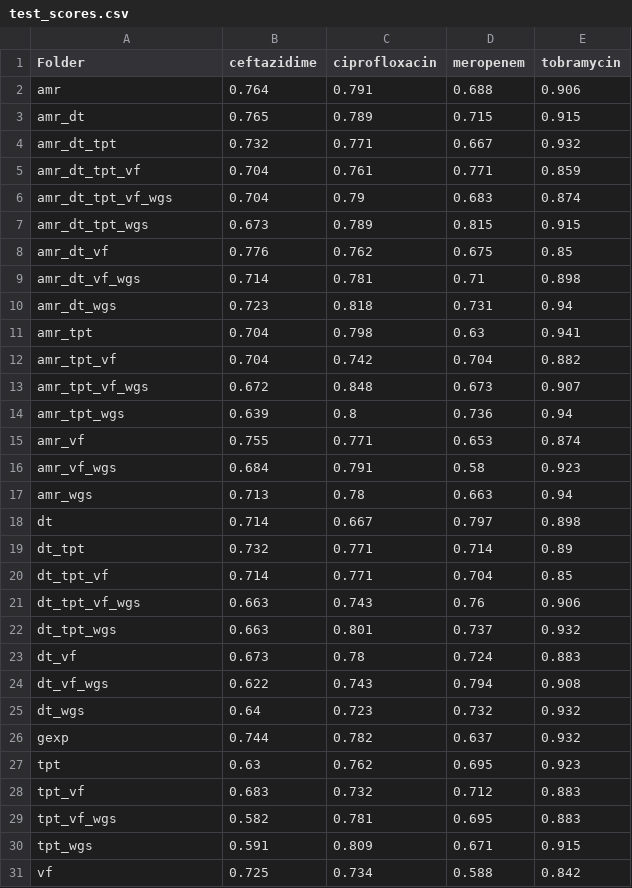
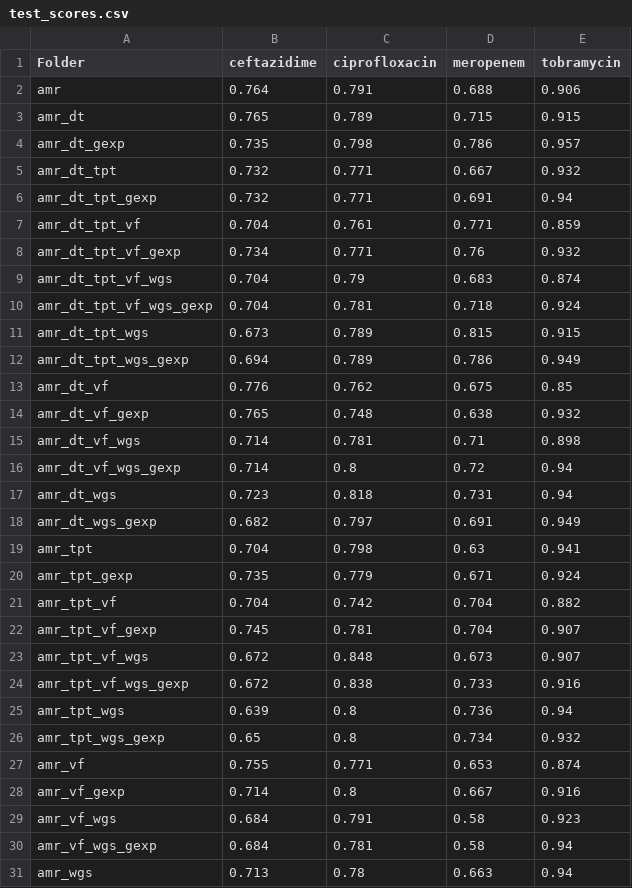
Before and after one commit to gabrieltxs/BIOINF, a CSV file: lib/genes_eda_data/test_scores.csv, drawn as a sheet; only a part is shown; the shorter side is filled out with more unchanged rows; the diff covers the shown part only; the diff names each change by its address in the sheet, - before the commit and + after, or states it on an @@ line.

```diff
--- a/lib/genes_eda_data/test_scores.csv
+++ b/lib/genes_eda_data/test_scores.csv
+row 4: amr_dt_gexp | 0.735 | 0.798 | 0.786 | 0.957
+row 6: amr_dt_tpt_gexp | 0.732 | 0.771 | 0.691 | 0.94
+row 8: amr_dt_tpt_vf_gexp | 0.734 | 0.771 | 0.76 | 0.932
+row 10: amr_dt_tpt_vf_wgs_gexp | 0.704 | 0.781 | 0.718 | 0.924
+row 12: amr_dt_tpt_wgs_gexp | 0.694 | 0.789 | 0.786 | 0.949
+row 14: amr_dt_vf_gexp | 0.765 | 0.748 | 0.638 | 0.932
+row 16: amr_dt_vf_wgs_gexp | 0.714 | 0.8 | 0.72 | 0.94
+row 18: amr_dt_wgs_gexp | 0.682 | 0.797 | 0.691 | 0.949
+row 20: amr_tpt_gexp | 0.735 | 0.779 | 0.671 | 0.924
+row 22: amr_tpt_vf_gexp | 0.745 | 0.781 | 0.704 | 0.907
+row 24: amr_tpt_vf_wgs_gexp | 0.672 | 0.838 | 0.733 | 0.916
+row 26: amr_tpt_wgs_gexp | 0.65 | 0.8 | 0.734 | 0.932
+row 28: amr_vf_gexp | 0.714 | 0.8 | 0.667 | 0.916
+row 30: amr_vf_wgs_gexp | 0.684 | 0.781 | 0.58 | 0.94
```
Also changed, not shown: 12 added rows elsewhere in this file, lib/genes_eda_data/validation_scores.csv, 21 other files.
